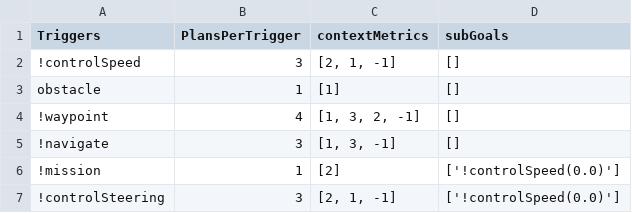
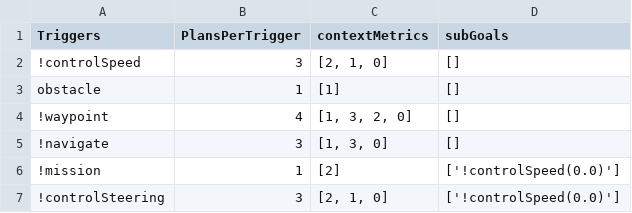
Before and after one commit to NMAI-lab/AgentSpeakProperties, a CSV file: testCases/expectedOutput/case1_CouplingCohesionReport.csv, drawn as a sheet.

Commit message:
bug fix related to context check

```diff
--- a/testCases/expectedOutput/case1_CouplingCohesionReport.csv
+++ b/testCases/expectedOutput/case1_CouplingCohesionReport.csv
@@ -1,7 +1,7 @@
 Triggers,PlansPerTrigger,contextMetrics,subGoals
-!controlSpeed,3,"[2, 1, -1]",[]
+!controlSpeed,3,"[2, 1, 0]",[]
 obstacle,1,[1],[]
-!waypoint,4,"[1, 3, 2, -1]",[]
-!navigate,3,"[1, 3, -1]",[]
+!waypoint,4,"[1, 3, 2, 0]",[]
+!navigate,3,"[1, 3, 0]",[]
 !mission,1,[2],['!controlSpeed(0.0)']
-!controlSteering,3,"[2, 1, -1]",['!controlSpeed(0.0)']
+!controlSteering,3,"[2, 1, 0]",['!controlSpeed(0.0)']
```
Also changed, not shown: 3 other files.
